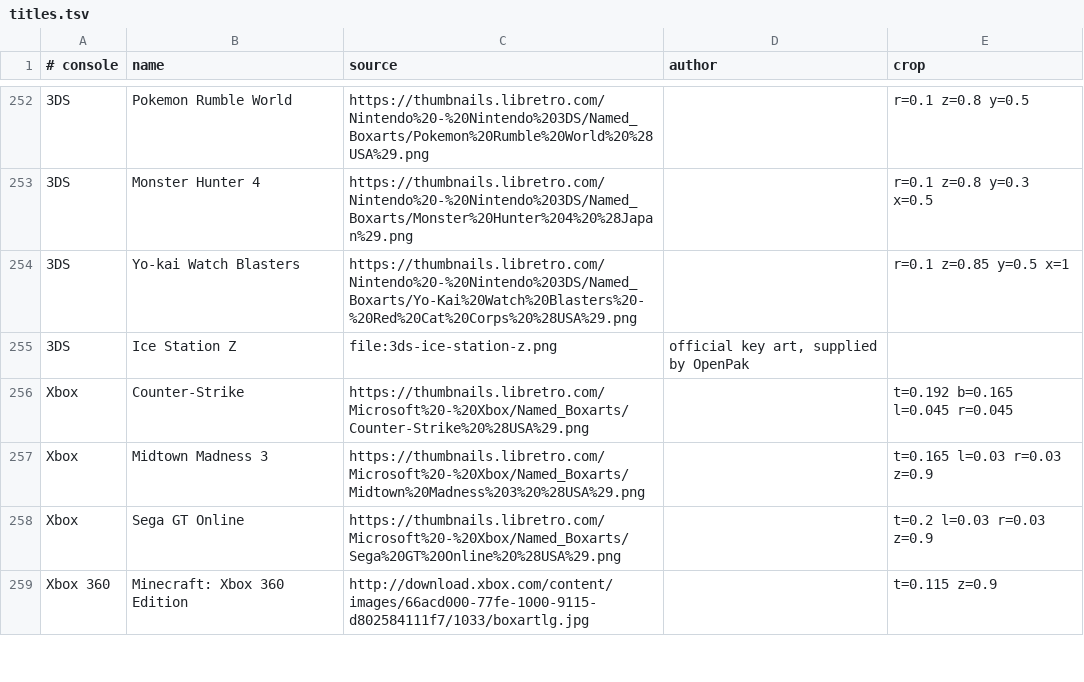
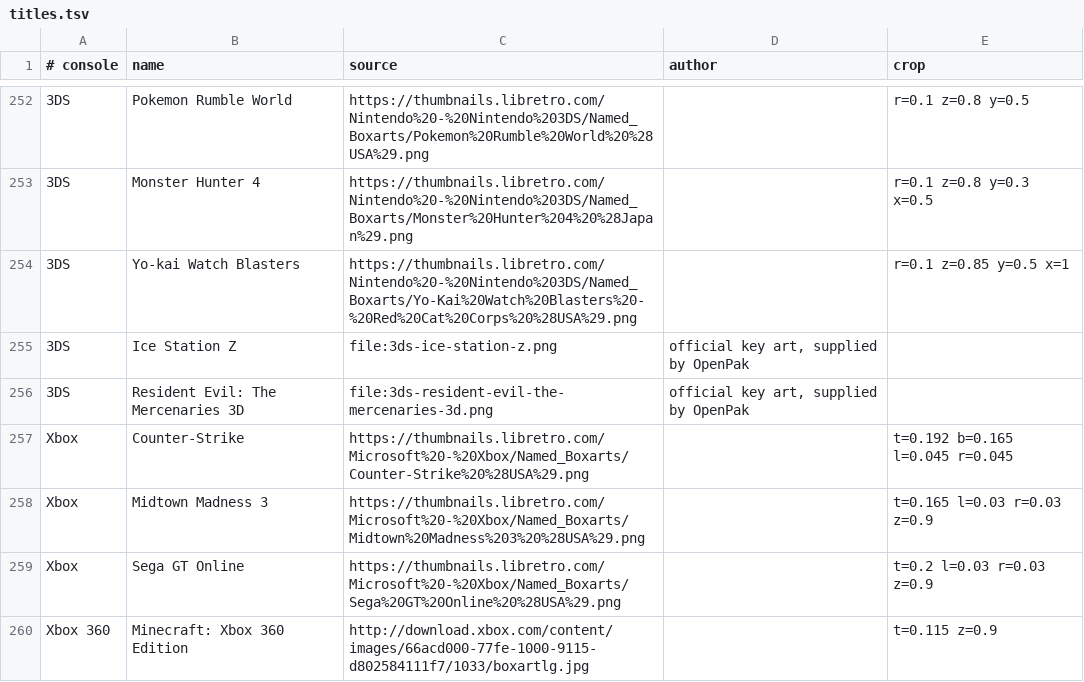
Before and after one commit to openpak/website, a TSV file: scripts/title-art/titles.tsv, drawn as a sheet; only a part is shown, gaps mark what is left out; the diff names each change by its address in the sheet, - before the commit and + after, or states it on an @@ line.

```diff
--- a/scripts/title-art/titles.tsv
+++ b/scripts/title-art/titles.tsv
+row 256: 3DS | Resident Evil: The Mercenaries 3D | file:3ds-resident-evil-the-mercenaries-3d.png | official key art, supplied by OpenPak
```
Also changed, not shown: web/static/art/titles/SOURCES.tsv, 2 other files.
